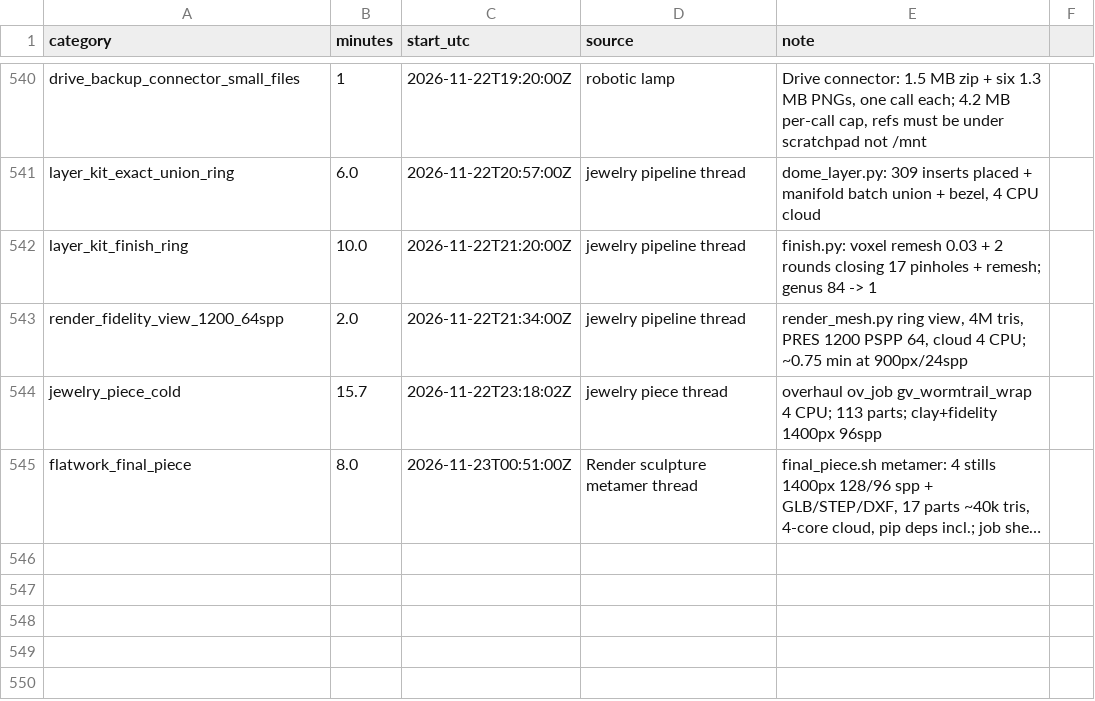
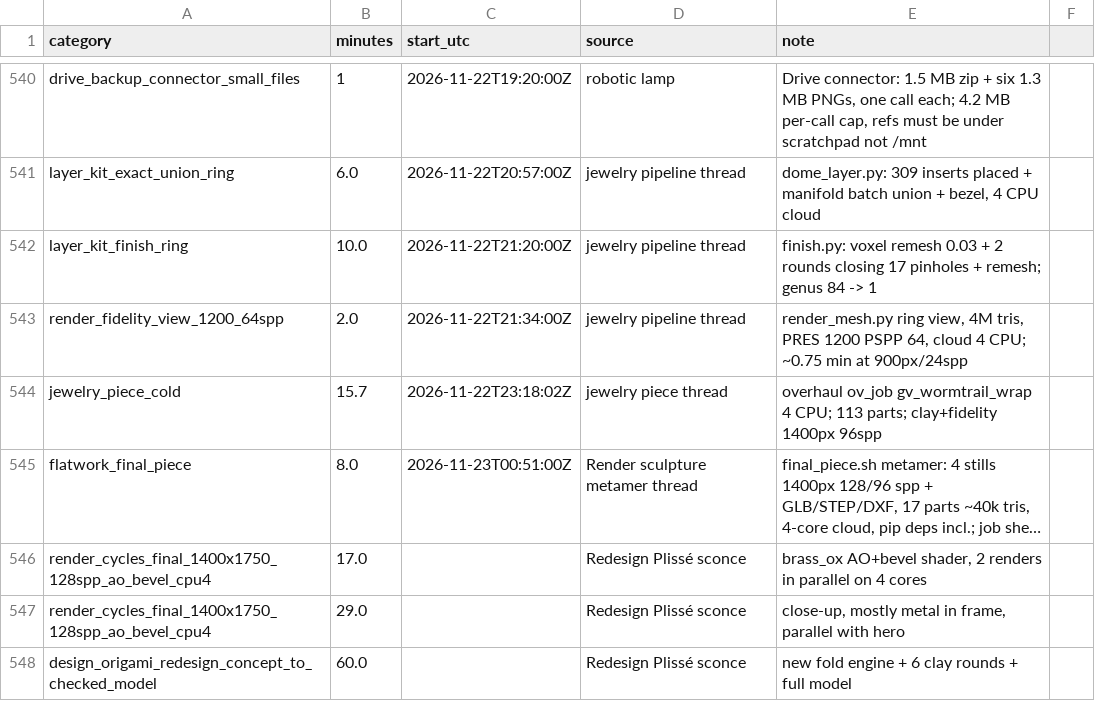
Before and after one commit to alicanrowe/eta-estimating, a CSV file: data/observations.csv, drawn as a sheet; only a part is shown, gaps mark what is left out; long unchanged cells end in …; the diff names each change by its address in the sheet, - before the commit and + after, or states it on an @@ line.

```diff
--- a/data/observations.csv
+++ b/data/observations.csv
+row 546: render_cycles_final_1400x1750_128spp_ao_bevel_cpu4 | 17.0 |  | Redesign Plissé sconce | brass_ox AO+bevel shader, 2 renders in parallel on 4 cores
+row 547: render_cycles_final_1400x1750_128spp_ao_bevel_cpu4 | 29.0 |  | Redesign Plissé sconce | close-up, mostly metal in frame, parallel with hero
+row 548: design_origami_redesign_concept_to_checked_model | 60.0 |  | Redesign Plissé sconce | new fold engine + 6 clay rounds + full model
```
Also changed, not shown: 1 other file.
